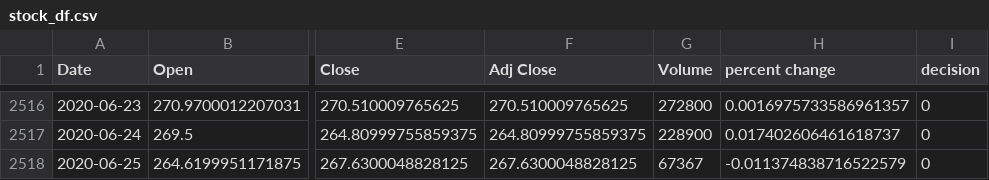
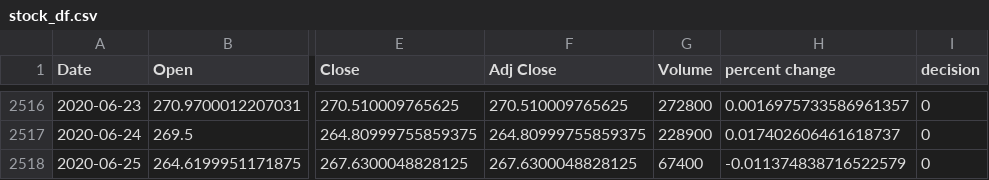
Before and after one commit to yuchild/yfinance_demo, a CSV file: stock_df.csv, drawn as a sheet; only a part is shown, gaps mark what is left out; the diff names each change by its address in the sheet, - before the commit and + after, or states it on an @@ line.

```diff
--- a/stock_df.csv
+++ b/stock_df.csv
-G2518 (Volume): 67367
+G2518 (Volume): 67400
```
Also changed, not shown: 1 other file.
